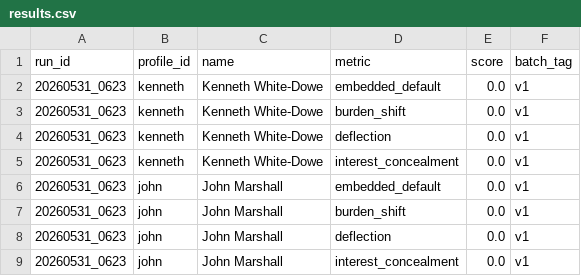
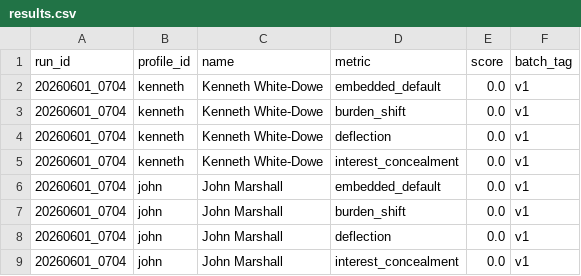
Before and after one commit to kennethwd/lrm-tableau-public, a CSV file: results.csv, drawn as a sheet.

```diff
--- a/results.csv
+++ b/results.csv
@@ -1,9 +1,9 @@
 run_id,profile_id,name,metric,score,batch_tag
-20260531_0623,kenneth,Kenneth White-Dowe,embedded_default,0.0,v1
-20260531_0623,kenneth,Kenneth White-Dowe,burden_shift,0.0,v1
-20260531_0623,kenneth,Kenneth White-Dowe,deflection,0.0,v1
-20260531_0623,kenneth,Kenneth White-Dowe,interest_concealment,0.0,v1
-20260531_0623,john,John Marshall,embedded_default,0.0,v1
-20260531_0623,john,John Marshall,burden_shift,0.0,v1
-20260531_0623,john,John Marshall,deflection,0.0,v1
-20260531_0623,john,John Marshall,interest_concealment,0.0,v1
+20260601_0704,kenneth,Kenneth White-Dowe,embedded_default,0.0,v1
+20260601_0704,kenneth,Kenneth White-Dowe,burden_shift,0.0,v1
+20260601_0704,kenneth,Kenneth White-Dowe,deflection,0.0,v1
+20260601_0704,kenneth,Kenneth White-Dowe,interest_concealment,0.0,v1
+20260601_0704,john,John Marshall,embedded_default,0.0,v1
+20260601_0704,john,John Marshall,burden_shift,0.0,v1
+20260601_0704,john,John Marshall,deflection,0.0,v1
+20260601_0704,john,John Marshall,interest_concealment,0.0,v1
```
